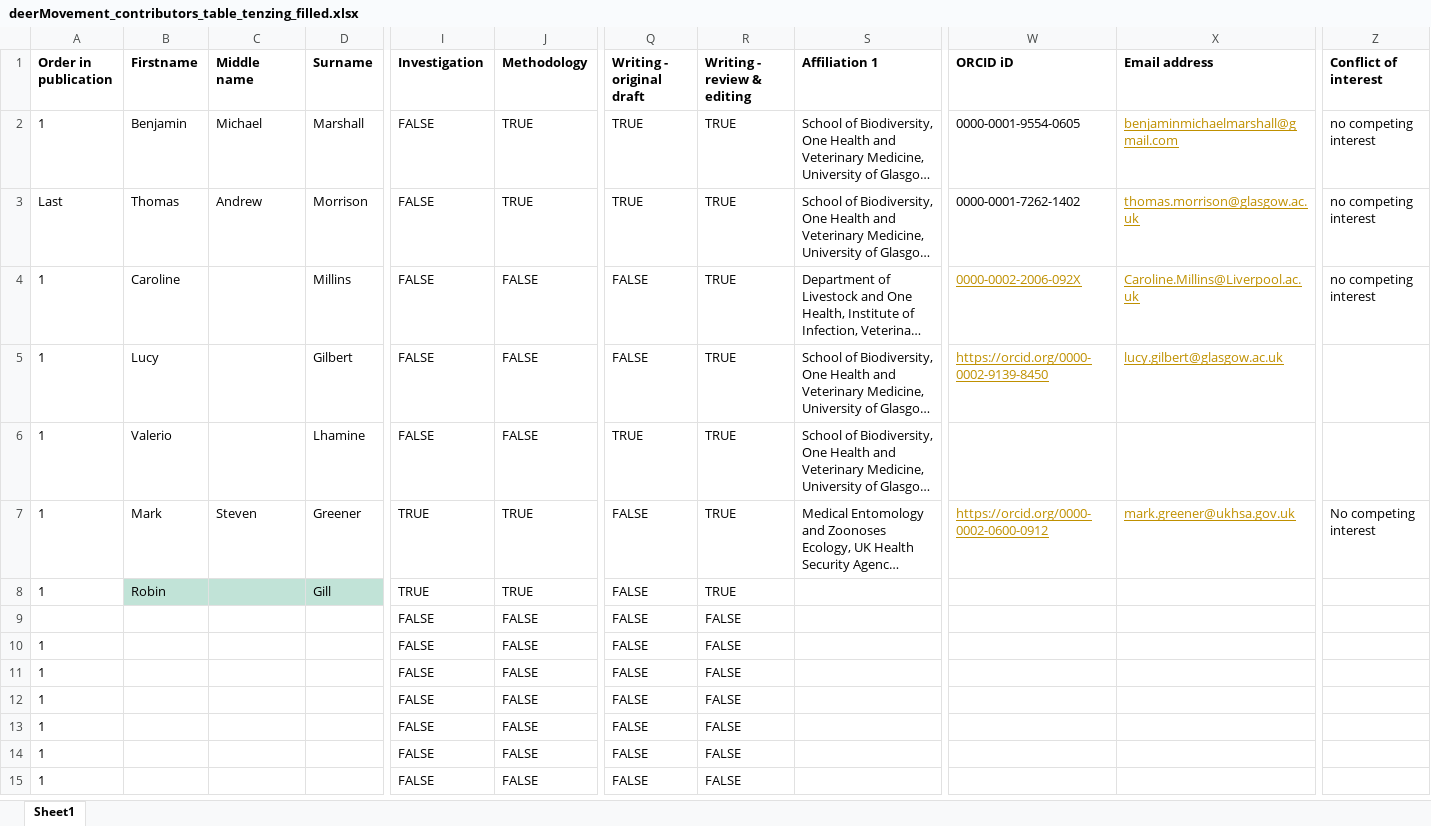
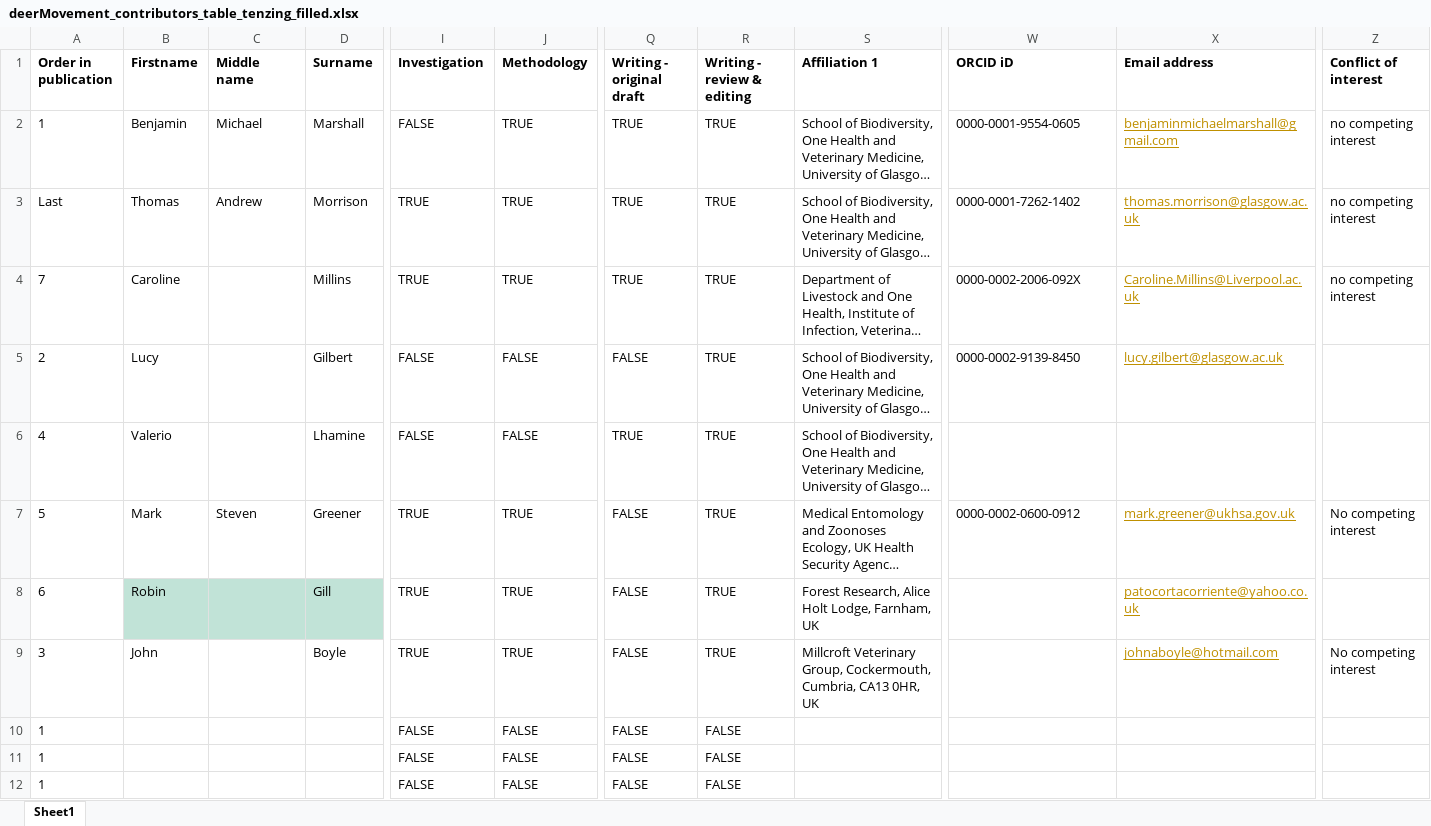
Before and after one commit to BenMMarshall/TICKSOLVE_DeerMovement, an Excel workbook: notebook/manuscript/deerMovement_contributors_table_tenzing_filled.xlsx, sheet Sheet1, drawn as a sheet; only a part is shown, gaps mark what is left out; the shorter side is filled out with more unchanged rows; long unchanged cells end in …; values as stored, in another font and other column widths than the file's, no borders; charts and pictures and table styles not drawn; the diff names each change by its address in the sheet, - before the commit and + after, or states it on an @@ line.

```diff
--- a/notebook/manuscript/deerMovement_contributors_table_tenzing_filled.xlsx (sheet Sheet1)
+++ b/notebook/manuscript/deerMovement_contributors_table_tenzing_filled.xlsx (sheet Sheet1)
-I3:I4 (Investigation): FALSE
+I3:I4 (Investigation): TRUE
-A4 (Order in publication): 1
+A4 (Order in publication): 7
-J4 (Methodology): FALSE
+J4 (Methodology): TRUE
-Q4 (Writing - original draft): FALSE
+Q4 (Writing - original draft): TRUE
@@ W4:W5 underline: on → off, text colour: #BF9000 → black @@
-A5 (Order in publication): 1
+A5 (Order in publication): 2
-W5 (ORCID iD): https://orcid.org/0000-0002-9139-8450
+W5 (ORCID iD): 0000-0002-9139-8450
-A6 (Order in publication): 1
+A6 (Order in publication): 4
-A7 (Order in publication): 1
+A7 (Order in publication): 5
-W7 (ORCID iD): https://orcid.org/0000-0002-0600-0912
+W7 (ORCID iD): 0000-0002-0600-0912
@@ W7 underline: on → off, text colour: #BF9000 → black @@
-A8 (Order in publication): 1
+A8 (Order in publication): 6
-S8 (Affiliation 1): (empty)
+S8 (Affiliation 1): Forest Research, Alice Holt Lodge, Farnham, UK
-X8 (Email address): (empty)
+X8 (Email address): patocortacorriente@yahoo.co.uk
-A9 (Order in publication): (empty)
+A9 (Order in publication): 3
-B9 (Firstname): (empty)
+B9 (Firstname): John
-D9 (Surname): (empty)
+D9 (Surname): Boyle
-I9 (Investigation): FALSE
+I9 (Investigation): TRUE
-J9 (Methodology): FALSE
+J9 (Methodology): TRUE
-R9 (Writing - review & editing): FALSE
+R9 (Writing - review & editing): TRUE
-S9 (Affiliation 1): (empty)
+S9 (Affiliation 1): Millcroft Veterinary Group, Cockermouth, Cumbria, CA13 0HR, UK
-X9 (Email address): (empty)
+X9 (Email address): johnaboyle@hotmail.com
-Z9 (Conflict of interest): (empty)
+Z9 (Conflict of interest): No competing interest
```
Also changed, not shown: 11 other files.
